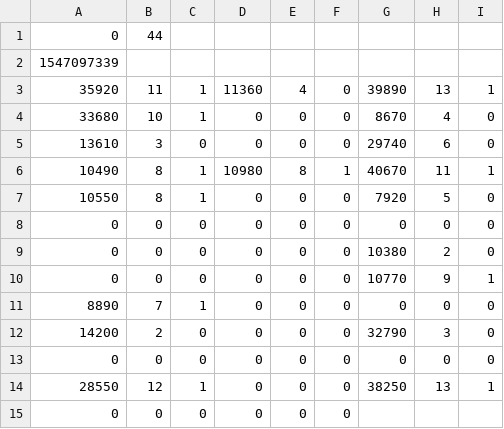
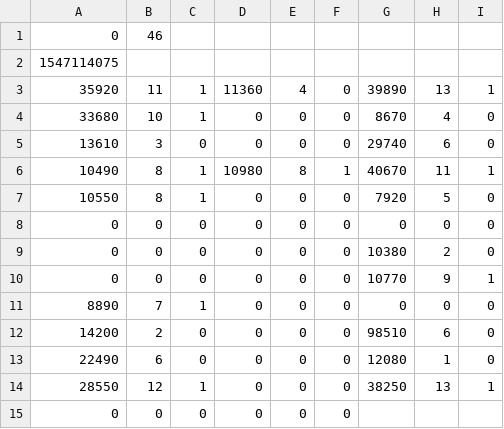
Before and after one commit to Harutaka-Tsujino/StarLight_Line, a CSV file: StarLight_Line/SaveData/SaveData1.csv, drawn as a sheet.

```diff
--- a/StarLight_Line/SaveData/SaveData1.csv
+++ b/StarLight_Line/SaveData/SaveData1.csv
@@ -1,3 +1,3 @@
-0,44,
-1547097339,
+0,46,
+1547114075,
 35920,11,1,11360,4,0,39890,13,1,
@@ -11,4 +11,4 @@
 8890,7,1,0,0,0,0,0,0,
-14200,2,0,0,0,0,32790,3,0,
-0,0,0,0,0,0,0,0,0,
+14200,2,0,0,0,0,98510,6,0,
+22490,6,0,0,0,0,12080,1,0,
 28550,12,1,0,0,0,38250,13,1,
```
Also changed, not shown: 8 other files.
